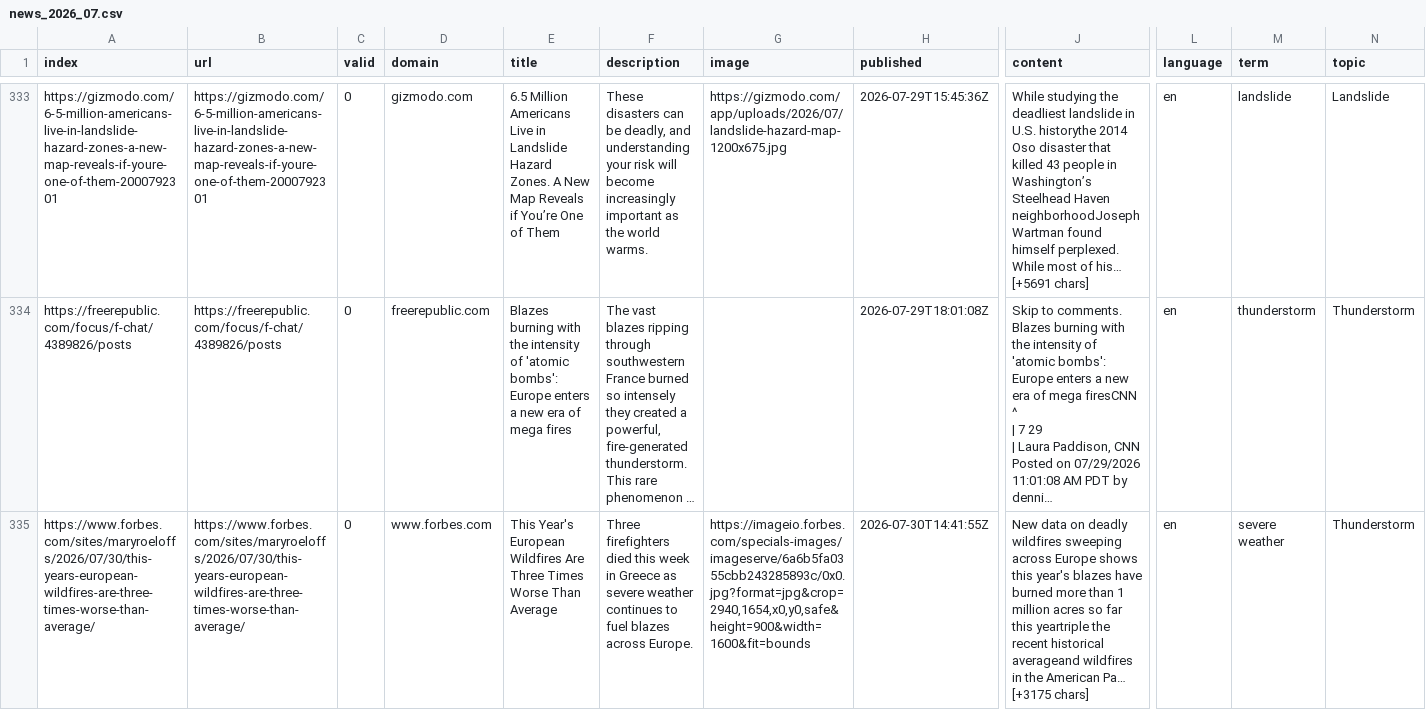
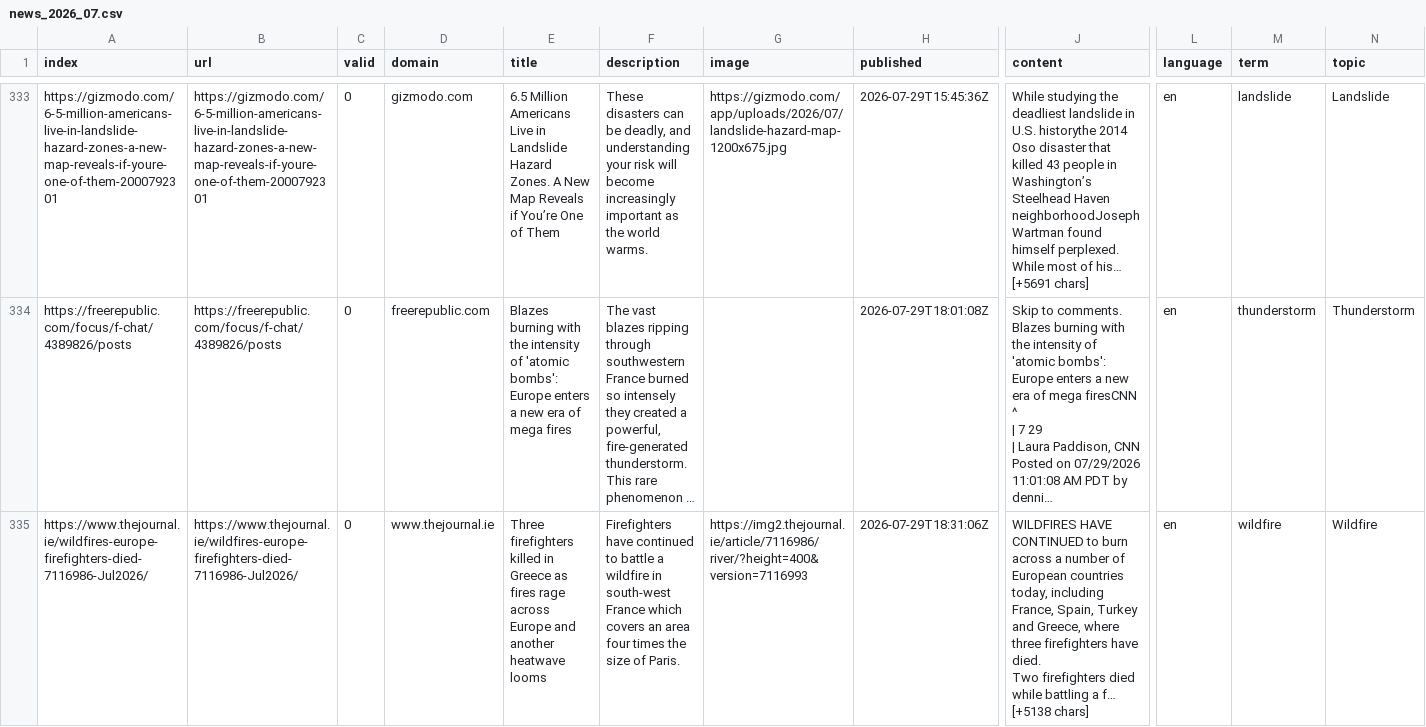
Before and after one commit to pg-ufr-news/extremeWhisperer, a CSV file: cxsv/news_2026_07.csv, drawn as a sheet; only a part is shown, gaps mark what is left out; the shorter side is filled out with more unchanged rows; long unchanged cells end in …; rows hold the shown columns only; ↵ is a line break in a cell; the diff covers the shown part only; the diff names each change by its address in the sheet, - before the commit and + after, or states it on an @@ line.

```diff
--- a/cxsv/news_2026_07.csv
+++ b/cxsv/news_2026_07.csv
+row 335: https://www.thejournal.ie/wildfires-europe-firefighters-died-7116986-Jul2026/ | https://www.thejournal.ie/wildfires-europe-firefighters-died-7116986-Jul2026/ | 0 | www.thejournal.ie | Three firefighters killed in Greece as fires rage across Europe and another heatwave looms | Firefighters have continued to battle a wildfire in south-west France which covers an area four times the size of Paris. | https://img2.thejournal.ie/article/7116986/river/?height=400&version=7116993 | 2026-07-29T18:31:06Z | WILDFIRES HAVE CONTINUED to burn across a number of European countries today, including France, Spain, Turkey and Greece, where three firefighters have died. ↵ Two firefighters died while battling a f… [+5138 chars] | en | wildfire | Wildfire
```
Also changed, not shown: 2 added rows elsewhere in this file, 1 other file.
